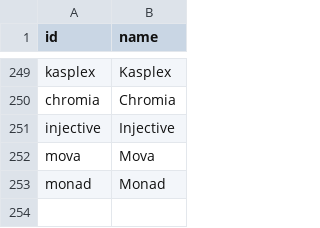
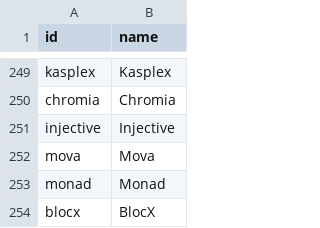
Before and after one commit to sachiew/CG-API-id-map, a CSV file: networks.csv, drawn as a sheet; only a part is shown, gaps mark what is left out; the diff names each change by its address in the sheet, - before the commit and + after, or states it on an @@ line.

```diff
--- a/networks.csv
+++ b/networks.csv
+row 254: blocx | BlocX
```
